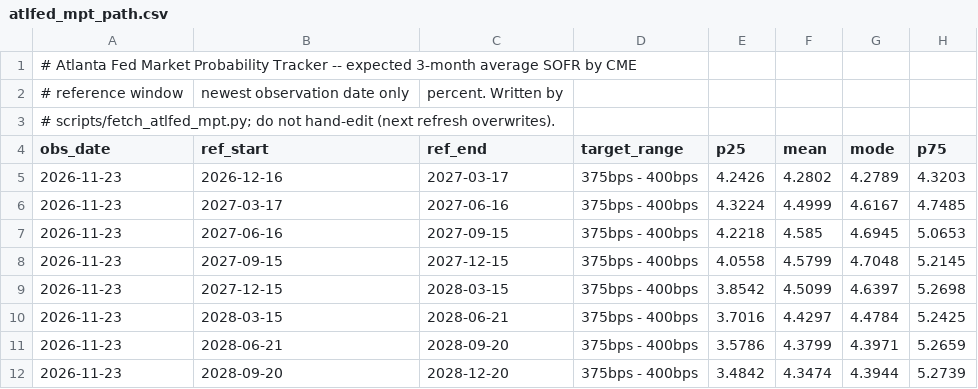
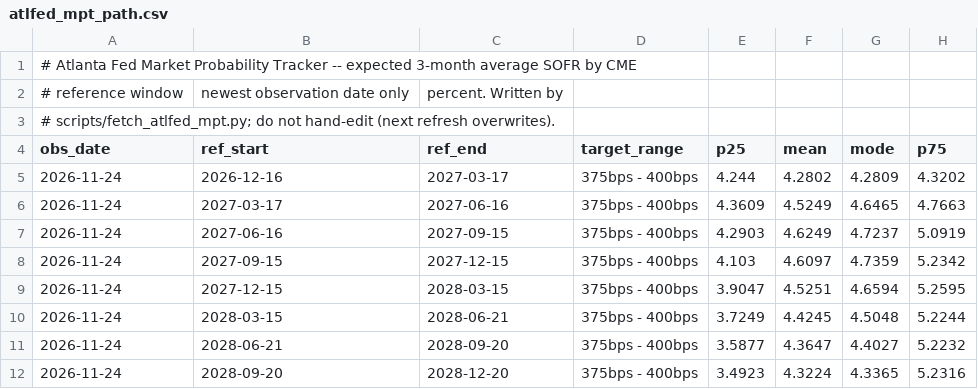
Before and after one commit to gteconomist/economicsguru, a CSV file: data/historical/atlfed_mpt_path.csv, drawn as a sheet; only a part is shown; the diff covers the shown part only.

```diff
--- a/data/historical/atlfed_mpt_path.csv
+++ b/data/historical/atlfed_mpt_path.csv
@@ -4,9 +4,9 @@
 obs_date,ref_start,ref_end,target_range,p25,mean,mode,p75
-2026-11-23,2026-12-16,2027-03-17,375bps - 400bps,4.2426,4.2802,4.2789,4.3203
-2026-11-23,2027-03-17,2027-06-16,375bps - 400bps,4.3224,4.4999,4.6167,4.7485
-2026-11-23,2027-06-16,2027-09-15,375bps - 400bps,4.2218,4.585,4.6945,5.0653
-2026-11-23,2027-09-15,2027-12-15,375bps - 400bps,4.0558,4.5799,4.7048,5.2145
-2026-11-23,2027-12-15,2028-03-15,375bps - 400bps,3.8542,4.5099,4.6397,5.2698
-2026-11-23,2028-03-15,2028-06-21,375bps - 400bps,3.7016,4.4297,4.4784,5.2425
-2026-11-23,2028-06-21,2028-09-20,375bps - 400bps,3.5786,4.3799,4.3971,5.2659
-2026-11-23,2028-09-20,2028-12-20,375bps - 400bps,3.4842,4.3474,4.3944,5.2739
+2026-11-24,2026-12-16,2027-03-17,375bps - 400bps,4.244,4.2802,4.2809,4.3202
+2026-11-24,2027-03-17,2027-06-16,375bps - 400bps,4.3609,4.5249,4.6465,4.7663
+2026-11-24,2027-06-16,2027-09-15,375bps - 400bps,4.2903,4.6249,4.7237,5.0919
+2026-11-24,2027-09-15,2027-12-15,375bps - 400bps,4.103,4.6097,4.7359,5.2342
+2026-11-24,2027-12-15,2028-03-15,375bps - 400bps,3.9047,4.5251,4.6594,5.2595
+2026-11-24,2028-03-15,2028-06-21,375bps - 400bps,3.7249,4.4245,4.5048,5.2244
+2026-11-24,2028-06-21,2028-09-20,375bps - 400bps,3.5877,4.3647,4.4027,5.2232
+2026-11-24,2028-09-20,2028-12-20,375bps - 400bps,3.4923,4.3224,4.3365,5.2316
```
Also changed, not shown: 25 edited cells elsewhere in this file, 12 other files.
